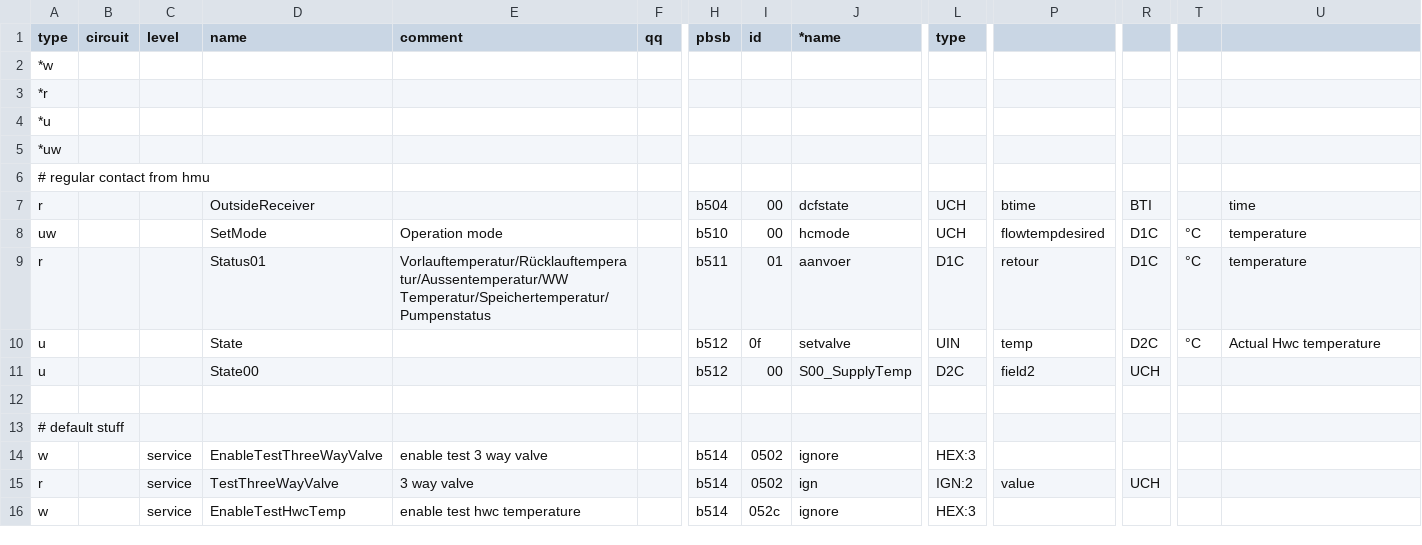
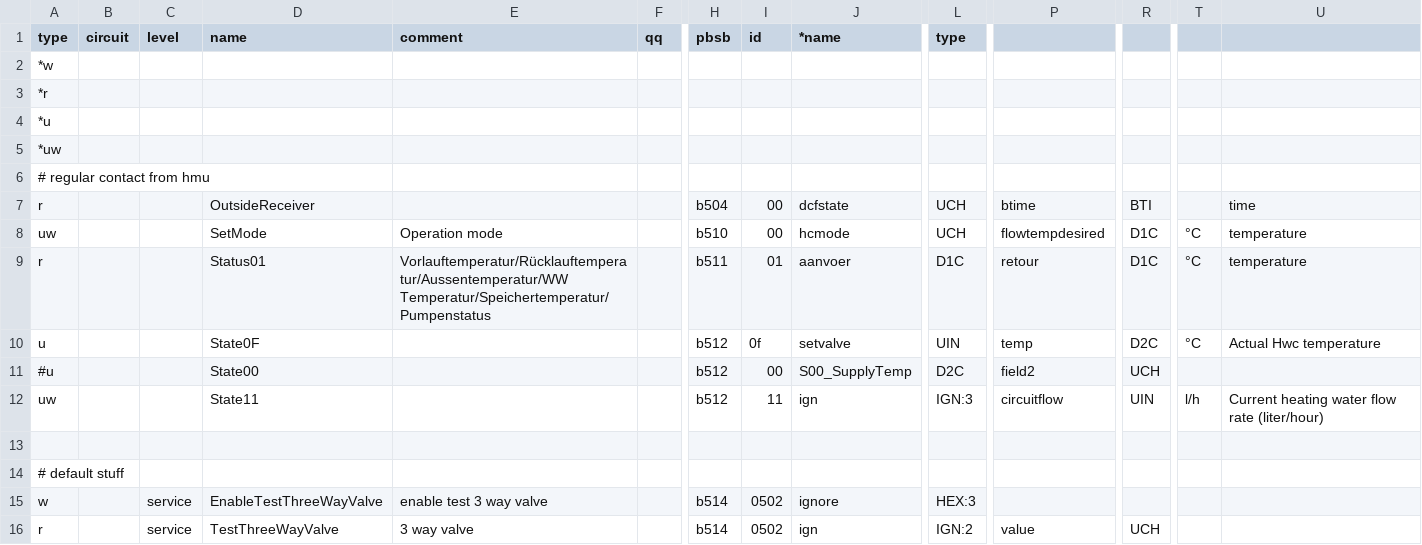
Before and after one commit to stgm/ebus.github.io, a CSV file: en/vaillant/76.vwz.csv, drawn as a sheet; only a part is shown, gaps mark what is left out; the shorter side is filled out with more unchanged rows; rows hold the shown columns only; the diff names each change by its address in the sheet, - before the commit and + after, or states it on an @@ line.

Commit message:
Update 76.vwz.csv

```diff
--- a/en/vaillant/76.vwz.csv
+++ b/en/vaillant/76.vwz.csv
-D10 (name): State
+D10 (name): State0F
-A11 (type): u
+A11 (type): #u
+row 12: uw |  |  | State11 |  |  | b512 | 11 | ign | IGN:3 | circuitflow | UIN | l/h | Current heating water flow rate (liter/hour)
```
